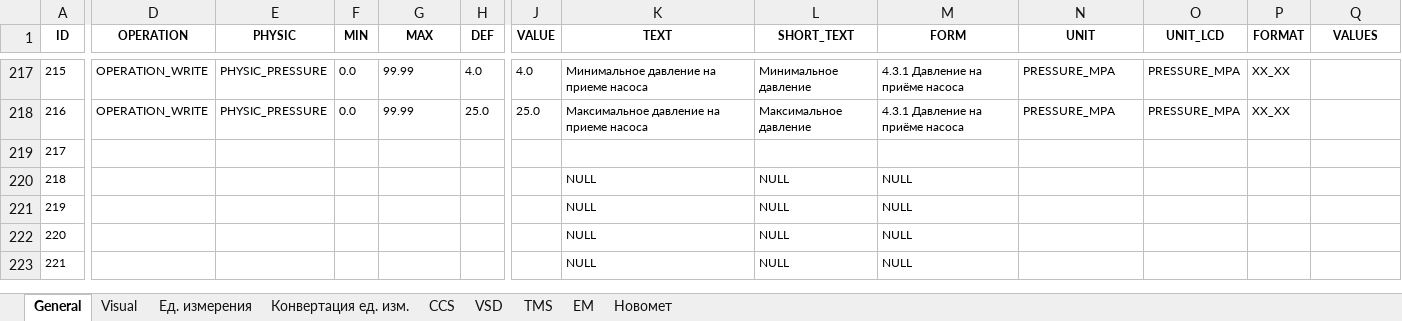
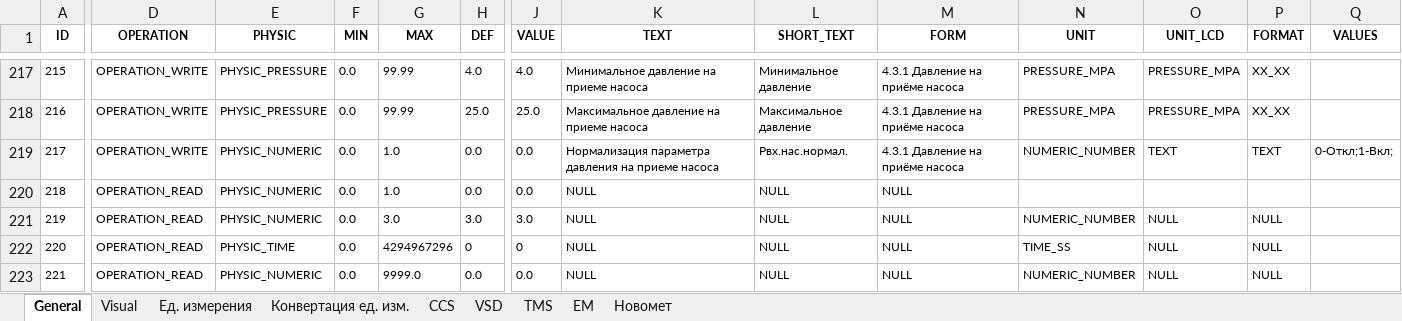
Before and after one commit to htoraby/STM32_Main, an Excel workbook: documentation/registers.xlsx, sheet General, drawn as a sheet; only a part is shown, gaps mark what is left out; values as stored, in another font and other column widths than the file's, no borders; the diff covers the shown part only; the diff names each change by its address in the sheet, - before the commit and + after, or states it on an @@ line.

```diff
--- a/documentation/registers.xlsx (sheet General)
+++ b/documentation/registers.xlsx (sheet General)
-D219 (OPERATION): (empty)
+D219 (OPERATION): OPERATION_WRITE
-E219:E221 (PHYSIC): (empty)
+E219:E221 (PHYSIC): PHYSIC_NUMERIC
-F219:F223 (MIN): (empty)
+F219:F223 (MIN): 0.0
-G219:G220 (MAX): (empty)
+G219:G220 (MAX): 1.0
-H219:H220 (DEF): (empty)
+H219:H220 (DEF): 0.0
-J219:J220 (VALUE): (empty)
+J219:J220 (VALUE): 0.0
-K219 (TEXT): (empty)
+K219 (TEXT): Нормализация параметра давления на приеме насоса
-L219 (SHORT_TEXT): (empty)
+L219 (SHORT_TEXT): Рвх.нас.нормал.
-M219 (FORM): (empty)
+M219 (FORM): 4.3.1 Давление на приёме насоса
-N219 (UNIT): (empty)
+N219 (UNIT): NUMERIC_NUMBER
-O219 (UNIT_LCD): (empty)
+O219 (UNIT_LCD): TEXT
-P219 (FORMAT): (empty)
+P219 (FORMAT): TEXT
-Q219 (VALUES): (empty)
+Q219 (VALUES): 0-Откл;1-Вкл;
-D220:D223 (OPERATION): (empty)
+D220:D223 (OPERATION): OPERATION_READ
-G221 (MAX): (empty)
+G221 (MAX): 3.0
-H221 (DEF): (empty)
+H221 (DEF): 3.0
-J221 (VALUE): (empty)
+J221 (VALUE): 3.0
-N221 (UNIT): (empty)
+N221 (UNIT): NUMERIC_NUMBER
-O221:O223 (UNIT_LCD): (empty)
+O221:O223 (UNIT_LCD): NULL
-P221:P223 (FORMAT): (empty)
+P221:P223 (FORMAT): NULL
-E222 (PHYSIC): (empty)
+E222 (PHYSIC): PHYSIC_TIME
-G222 (MAX): (empty)
+G222 (MAX): 4294967296
-H222 (DEF): (empty)
+H222 (DEF): 0
-J222 (VALUE): (empty)
+J222 (VALUE): 0
-N222 (UNIT): (empty)
+N222 (UNIT): TIME_SS
-E223 (PHYSIC): (empty)
+E223 (PHYSIC): PHYSIC_NUMERIC
-G223 (MAX): (empty)
+G223 (MAX): 9999.0
-H223 (DEF): (empty)
+H223 (DEF): 0.0
-J223 (VALUE): (empty)
+J223 (VALUE): 0.0
-N223 (UNIT): (empty)
+N223 (UNIT): NUMERIC_NUMBER
```
Also changed, not shown: 208 edited cells elsewhere in this sheet, sheet CCS, sheet Visual, 1 other file.
